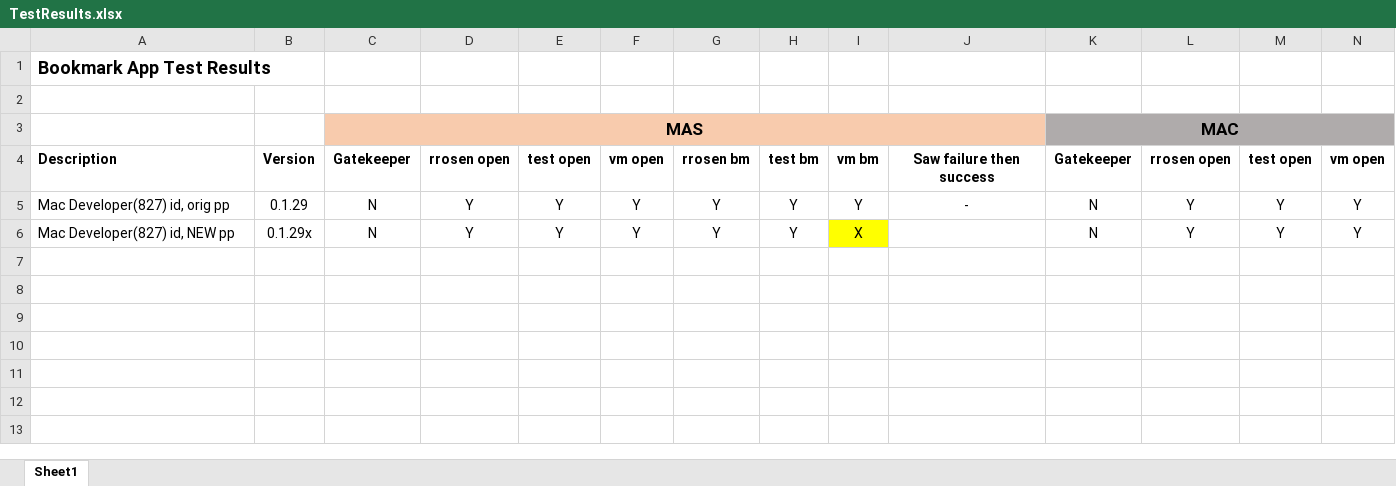
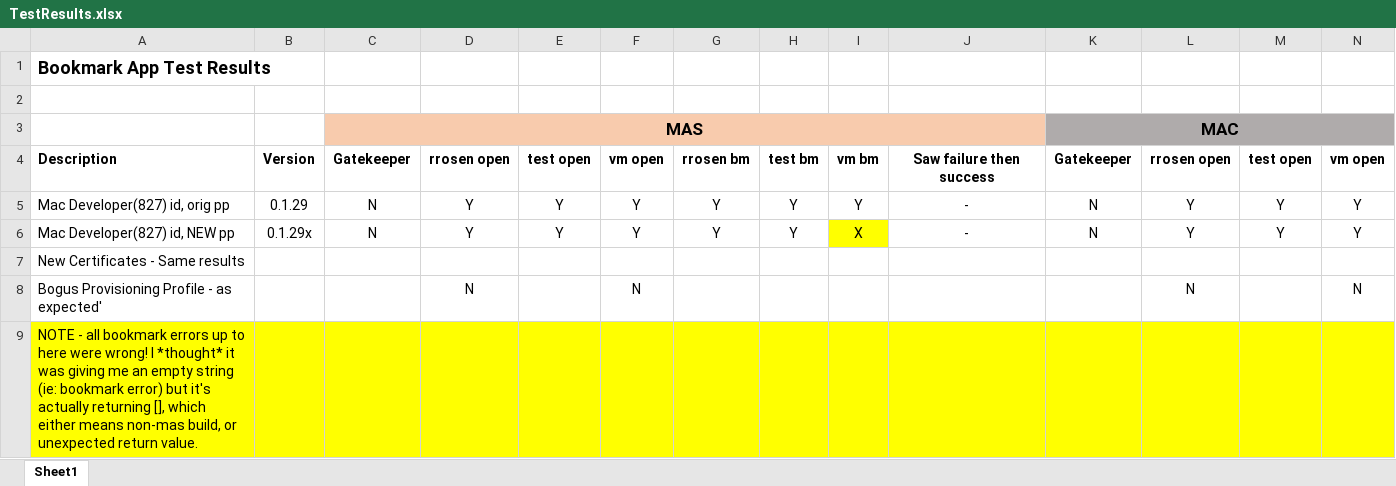
Before and after one commit to rr326/ElectronSecurityScopedBookmarkTest, an Excel workbook: TestResults.xlsx, sheet Sheet1, drawn as a sheet; values as stored, in another font and other column widths than the file's, no borders; conditional formats not drawn; the diff names each change by its address in the sheet, - before the commit and + after, or states it on an @@ line.

Commit message:
Fixed UI - I was giving a wrong error. Saying "bookmark error returned" instead of "bookmark - unexpected return (or non-mas build)"
So my UI was wrong! (== instead of ===).

But now I'm totally confused. It says it is a MAS build but it is acting like it is not a MAS build.

```diff
--- a/TestResults.xlsx (sheet Sheet1)
+++ b/TestResults.xlsx (sheet Sheet1)
-J6: (empty)
+J6: -
+row 7: New Certificates - Same results
+row 8: Bogus Provisioning Profile - as expected' |  |  | N |  | N |  |  |  |  |  | N |  | N
+row 9: NOTE - all bookmark errors up to here were wrong! I *thought* it was giving me an empty string (ie: bookmark error) but it's actually returning [], which either means non-mas build, or unexpected return value.
```
Also changed, not shown: 3 other files.
